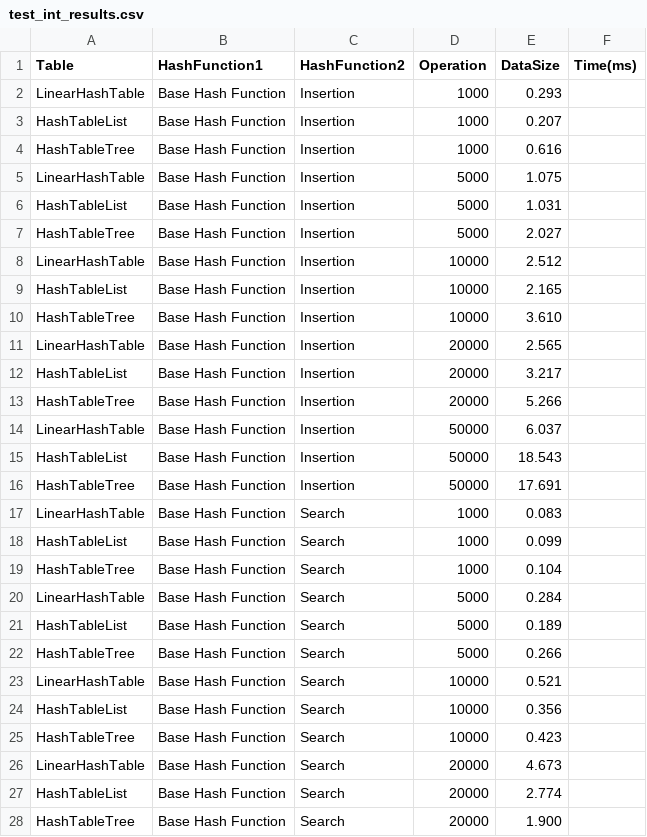
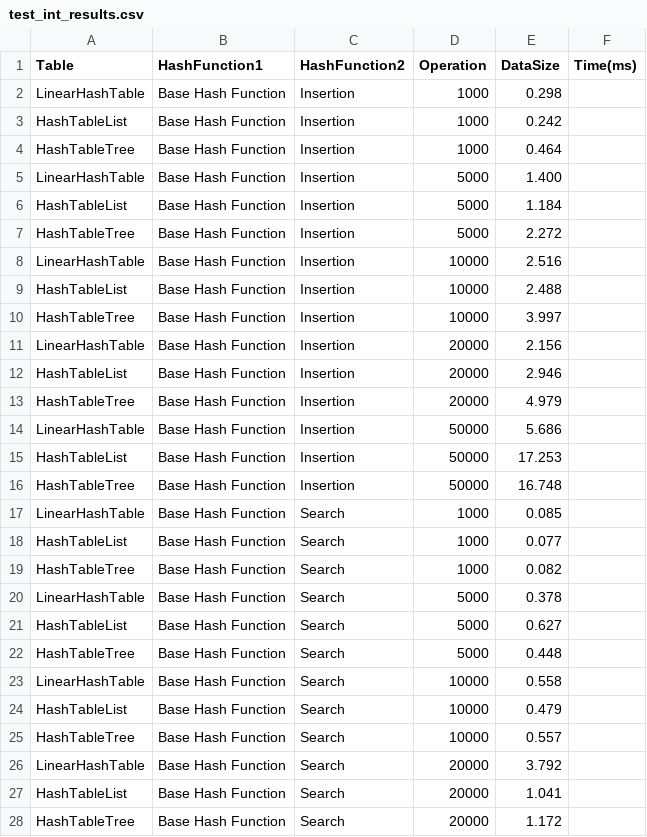
Before and after one commit to buddyuchiha/CourseWork, a CSV file: results/test_int_results.csv, drawn as a sheet; only a part is shown; the diff covers the shown part only.

```diff
--- a/results/test_int_results.csv
+++ b/results/test_int_results.csv
@@ -1,28 +1,28 @@
 Table,HashFunction1,HashFunction2,Operation,DataSize,Time(ms)
-LinearHashTable,Base Hash Function,Insertion,1000,0.293
-HashTableList,Base Hash Function,Insertion,1000,0.207
-HashTableTree,Base Hash Function,Insertion,1000,0.616
-LinearHashTable,Base Hash Function,Insertion,5000,1.075
-HashTableList,Base Hash Function,Insertion,5000,1.031
-HashTableTree,Base Hash Function,Insertion,5000,2.027
-LinearHashTable,Base Hash Function,Insertion,10000,2.512
-HashTableList,Base Hash Function,Insertion,10000,2.165
-HashTableTree,Base Hash Function,Insertion,10000,3.610
-LinearHashTable,Base Hash Function,Insertion,20000,2.565
-HashTableList,Base Hash Function,Insertion,20000,3.217
-HashTableTree,Base Hash Function,Insertion,20000,5.266
-LinearHashTable,Base Hash Function,Insertion,50000,6.037
-HashTableList,Base Hash Function,Insertion,50000,18.543
-HashTableTree,Base Hash Function,Insertion,50000,17.691
-LinearHashTable,Base Hash Function,Search,1000,0.083
-HashTableList,Base Hash Function,Search,1000,0.099
-HashTableTree,Base Hash Function,Search,1000,0.104
-LinearHashTable,Base Hash Function,Search,5000,0.284
-HashTableList,Base Hash Function,Search,5000,0.189
-HashTableTree,Base Hash Function,Search,5000,0.266
-LinearHashTable,Base Hash Function,Search,10000,0.521
-HashTableList,Base Hash Function,Search,10000,0.356
-HashTableTree,Base Hash Function,Search,10000,0.423
-LinearHashTable,Base Hash Function,Search,20000,4.673
-HashTableList,Base Hash Function,Search,20000,2.774
-HashTableTree,Base Hash Function,Search,20000,1.900
+LinearHashTable,Base Hash Function,Insertion,1000,0.298
+HashTableList,Base Hash Function,Insertion,1000,0.242
+HashTableTree,Base Hash Function,Insertion,1000,0.464
+LinearHashTable,Base Hash Function,Insertion,5000,1.400
+HashTableList,Base Hash Function,Insertion,5000,1.184
+HashTableTree,Base Hash Function,Insertion,5000,2.272
+LinearHashTable,Base Hash Function,Insertion,10000,2.516
+HashTableList,Base Hash Function,Insertion,10000,2.488
+HashTableTree,Base Hash Function,Insertion,10000,3.997
+LinearHashTable,Base Hash Function,Insertion,20000,2.156
+HashTableList,Base Hash Function,Insertion,20000,2.946
+HashTableTree,Base Hash Function,Insertion,20000,4.979
+LinearHashTable,Base Hash Function,Insertion,50000,5.686
+HashTableList,Base Hash Function,Insertion,50000,17.253
+HashTableTree,Base Hash Function,Insertion,50000,16.748
+LinearHashTable,Base Hash Function,Search,1000,0.085
+HashTableList,Base Hash Function,Search,1000,0.077
+HashTableTree,Base Hash Function,Search,1000,0.082
+LinearHashTable,Base Hash Function,Search,5000,0.378
+HashTableList,Base Hash Function,Search,5000,0.627
+HashTableTree,Base Hash Function,Search,5000,0.448
+LinearHashTable,Base Hash Function,Search,10000,0.558
+HashTableList,Base Hash Function,Search,10000,0.479
+HashTableTree,Base Hash Function,Search,10000,0.557
+LinearHashTable,Base Hash Function,Search,20000,3.792
+HashTableList,Base Hash Function,Search,20000,1.041
+HashTableTree,Base Hash Function,Search,20000,1.172
```
Also changed, not shown: 106 edited cells elsewhere in this file, results/test_double_int_results.csv, results/test_double_string_results.csv, 13 other files.
